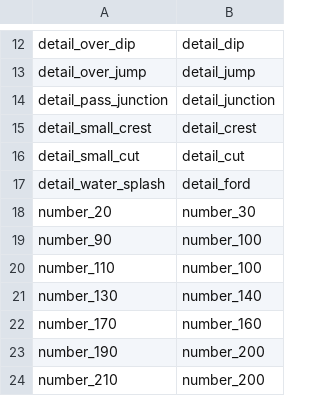
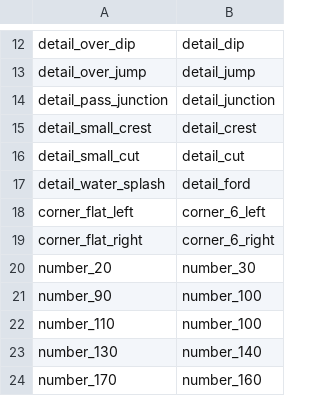
Before and after one commit to strawhatboy/ztmz_pacenote, a CSV file: ZTMZ.PacenoteTool.ScriptEditor/fallback.csv, drawn as a sheet; only a part is shown, gaps mark what is left out; the shorter side is filled out with more unchanged rows.

Commit message:
2.4: 小改动

```diff
--- a/ZTMZ.PacenoteTool.ScriptEditor/fallback.csv
+++ b/ZTMZ.PacenoteTool.ScriptEditor/fallback.csv
@@ -17,2 +17,4 @@ detail_small_cut,detail_cut
 detail_water_splash,detail_ford
+corner_flat_left,corner_6_left
+corner_flat_right,corner_6_right
 number_20,number_30
```
